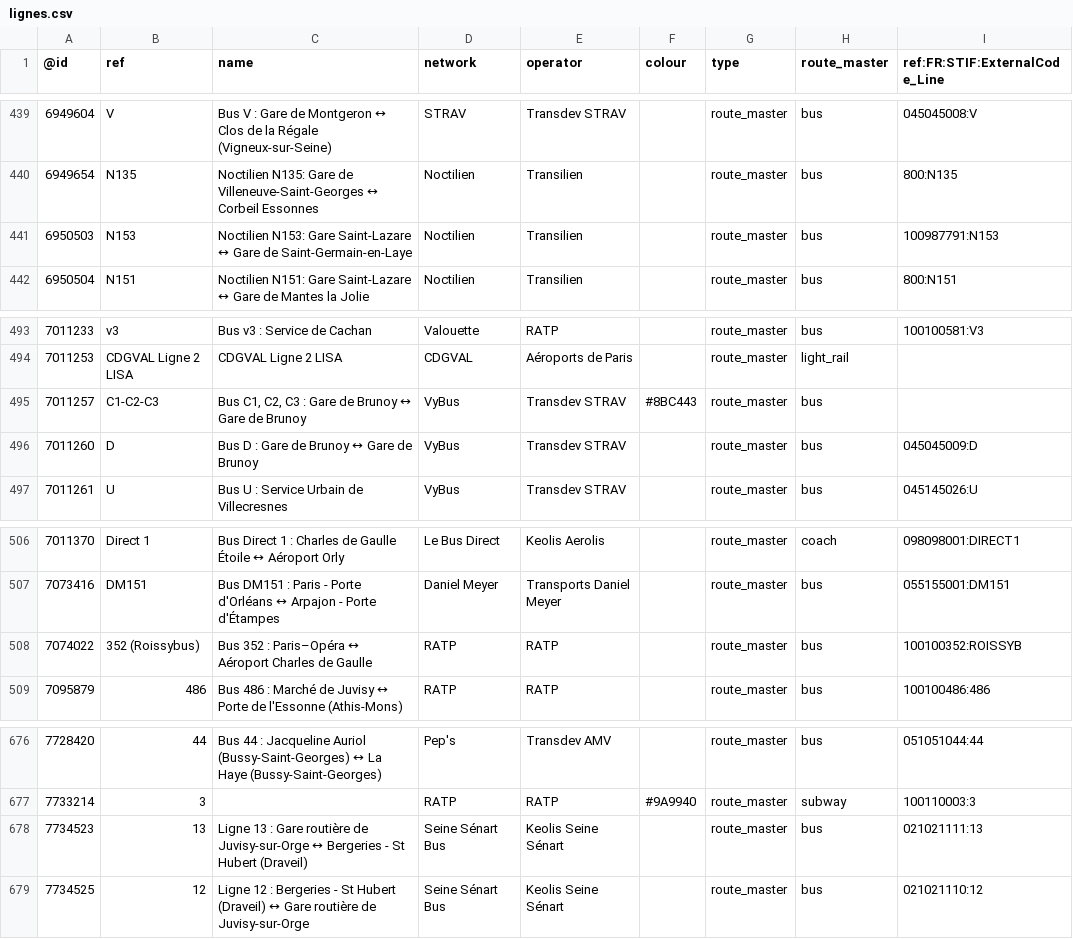
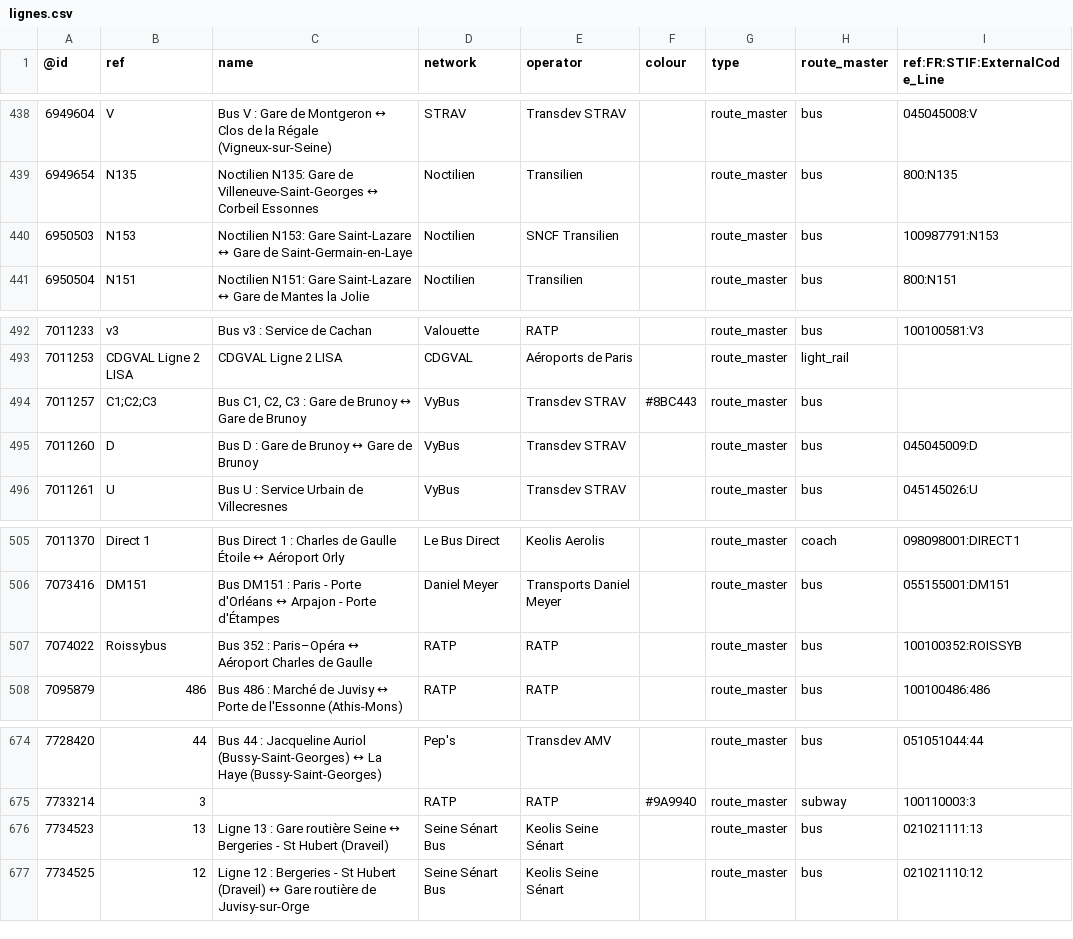
Before and after one commit to nlehuby/OSM_snippets, a CSV file: STIF-to-OSM/data/lignes.csv, drawn as a sheet; only a part is shown, gaps mark what is left out; the diff covers the shown part only.

```diff
--- a/STIF-to-OSM/data/lignes.csv
+++ b/STIF-to-OSM/data/lignes.csv
@@ -440,3 +439,3 @@
 6949654,N135,Noctilien N135: Gare de Villeneuve-Saint-Georges ↔ Corbeil Essonnes,Noctilien,Transilien,,route_master,bus,800:N135
-6950503,N153,Noctilien N153: Gare Saint-Lazare ↔ Gare de Saint-Germain-en-Laye,Noctilien,Transilien,,route_master,bus,100987791:N153
+6950503,N153,Noctilien N153: Gare Saint-Lazare ↔ Gare de Saint-Germain-en-Laye,Noctilien,SNCF Transilien,,route_master,bus,100987791:N153
 6950504,N151,Noctilien N151: Gare Saint-Lazare ↔ Gare de Mantes la Jolie,Noctilien,Transilien,,route_master,bus,800:N151
@@ -494,3 +493,3 @@
 7011253,CDGVAL Ligne 2 LISA,CDGVAL Ligne 2 LISA,CDGVAL,Aéroports de Paris,,route_master,light_rail,
-7011257,C1-C2-C3,"Bus C1, C2, C3 : Gare de Brunoy ↔ Gare de Brunoy",VyBus,Transdev STRAV,#8BC443,route_master,bus,
+7011257,C1;C2;C3,"Bus C1, C2, C3 : Gare de Brunoy ↔ Gare de Brunoy",VyBus,Transdev STRAV,#8BC443,route_master,bus,
 7011260,D,Bus D : Gare de Brunoy ↔ Gare de Brunoy,VyBus,Transdev STRAV,,route_master,bus,045045009:D
@@ -507,3 +506,3 @@
 7073416,DM151,Bus DM151 : Paris - Porte d'Orléans ↔ Arpajon - Porte d'Étampes,Daniel Meyer,Transports Daniel Meyer,,route_master,bus,055155001:DM151
-7074022,352 (Roissybus),Bus 352 : Paris–Opéra ↔ Aéroport Charles de Gaulle,RATP,RATP,,route_master,bus,100100352:ROISSYB
+7074022,Roissybus,Bus 352 : Paris–Opéra ↔ Aéroport Charles de Gaulle,RATP,RATP,,route_master,bus,100100352:ROISSYB
 7095879,486,Bus 486 : Marché de Juvisy ↔ Porte de l'Essonne (Athis-Mons),RATP,RATP,,route_master,bus,100100486:486
@@ -677,3 +675,3 @@
 7733214,3,,RATP,RATP,#9A9940,route_master,subway,100110003:3
-7734523,13,Ligne 13 : Gare routière de Juvisy-sur-Orge ↔ Bergeries - St Hubert (Draveil),Seine Sénart Bus,Keolis Seine Sénart,,route_master,bus,021021111:13
+7734523,13,Ligne 13 : Gare routière Seine ↔ Bergeries - St Hubert (Draveil),Seine Sénart Bus,Keolis Seine Sénart,,route_master,bus,021021111:13
 7734525,12,Ligne 12 : Bergeries - St Hubert (Draveil) ↔ Gare routière de Juvisy-sur-Orge,Seine Sénart Bus,Keolis Seine Sénart,,route_master,bus,021021110:12
```
Also changed, not shown: 1 added row, 2 removed rows and 15 edited cells elsewhere in this file, 2 other files.
